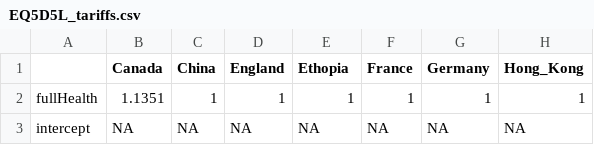
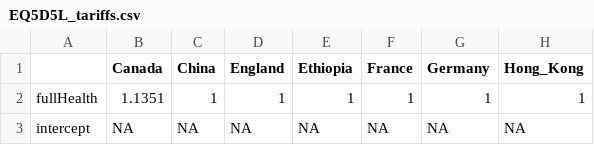
Before and after one commit to sheejamk/valueEQ5D, a CSV file: data-raw/EQ5D5L_tariffs.csv, drawn as a sheet; only a part is shown; the diff names each change by its address in the sheet, - before the commit and + after, or states it on an @@ line.

```diff
--- a/data-raw/EQ5D5L_tariffs.csv
+++ b/data-raw/EQ5D5L_tariffs.csv
-E1: Ethopia
+E1: Ethiopia
```
Also changed, not shown: data-raw/EQ5D5L_indexvalues.csv, 5 other files.
